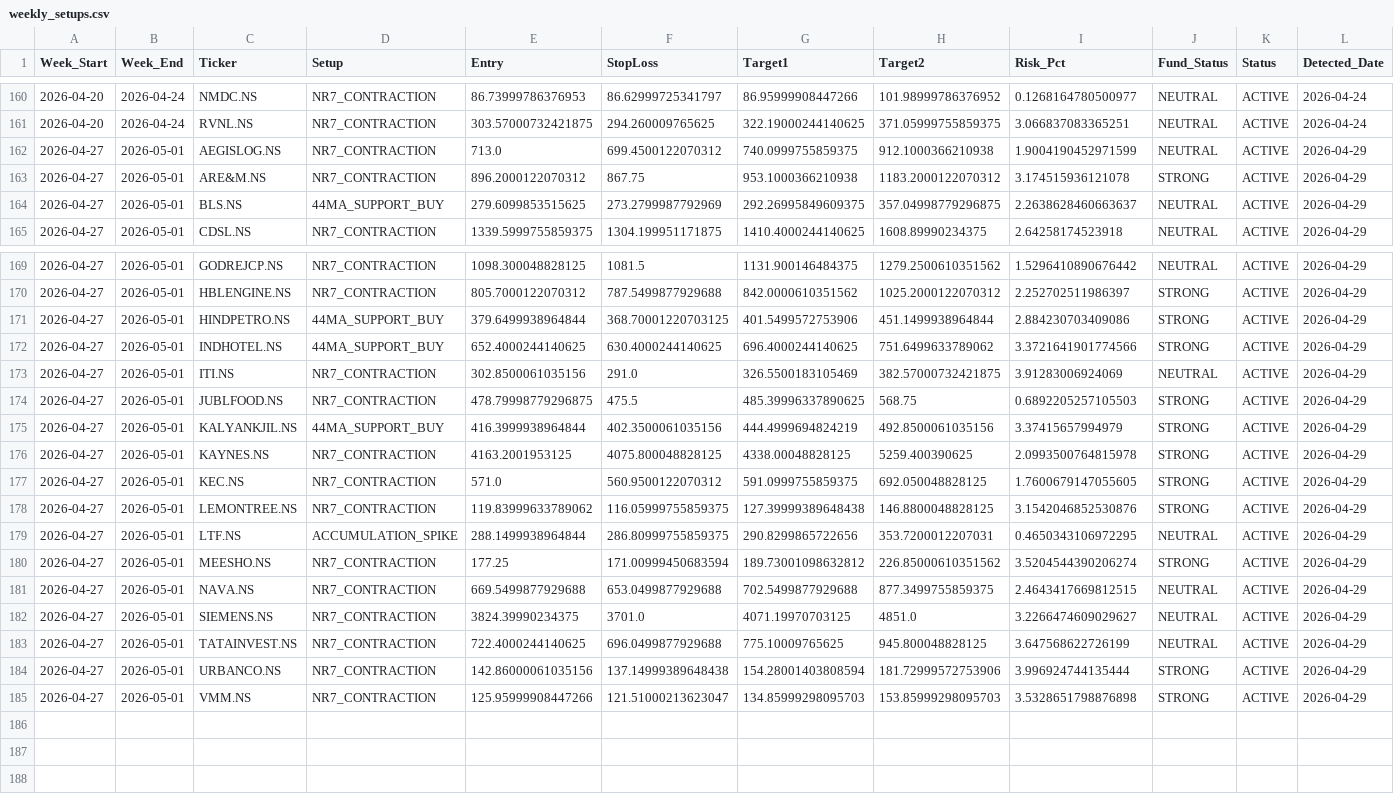
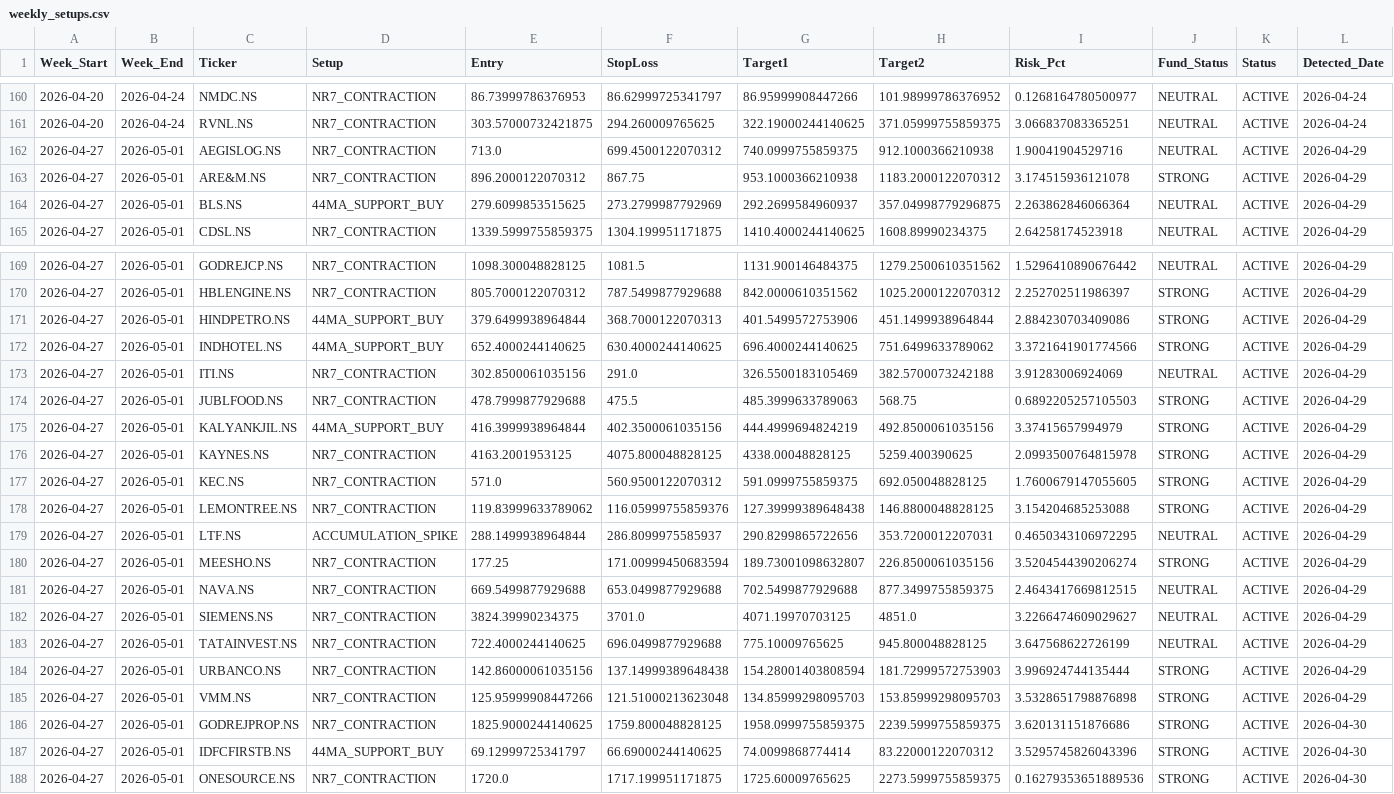
Before and after one commit to aryamanbansod/managerfunds.ai, a CSV file: data/weekly/weekly_setups.csv, drawn as a sheet; only a part is shown, gaps mark what is left out.

```diff
--- a/data/weekly/weekly_setups.csv
+++ b/data/weekly/weekly_setups.csv
@@ -161,5 +161,5 @@ Week_Start,Week_End,Ticker,Setup,Entry,StopLoss,Target1,Target2,Risk_Pct,Fund_St
 2026-04-20,2026-04-24,RVNL.NS,NR7_CONTRACTION,303.57000732421875,294.260009765625,322.19000244140625,371.05999755859375,3.066837083365251,NEUTRAL,ACTIVE,2026-04-24
-2026-04-27,2026-05-01,AEGISLOG.NS,NR7_CONTRACTION,713.0,699.4500122070312,740.0999755859375,912.1000366210938,1.9004190452971599,NEUTRAL,ACTIVE,2026-04-29
+2026-04-27,2026-05-01,AEGISLOG.NS,NR7_CONTRACTION,713.0,699.4500122070312,740.0999755859375,912.1000366210938,1.90041904529716,NEUTRAL,ACTIVE,2026-04-29
 2026-04-27,2026-05-01,ARE&M.NS,NR7_CONTRACTION,896.2000122070312,867.75,953.1000366210938,1183.2000122070312,3.174515936121078,STRONG,ACTIVE,2026-04-29
-2026-04-27,2026-05-01,BLS.NS,44MA_SUPPORT_BUY,279.6099853515625,273.2799987792969,292.26995849609375,357.04998779296875,2.2638628460663637,NEUTRAL,ACTIVE,2026-04-29
+2026-04-27,2026-05-01,BLS.NS,44MA_SUPPORT_BUY,279.6099853515625,273.2799987792969,292.2699584960937,357.04998779296875,2.263862846066364,NEUTRAL,ACTIVE,2026-04-29
 2026-04-27,2026-05-01,CDSL.NS,NR7_CONTRACTION,1339.5999755859375,1304.199951171875,1410.4000244140625,1608.89990234375,2.64258174523918,NEUTRAL,ACTIVE,2026-04-29
@@ -170,6 +170,6 @@ Week_Start,Week_End,Ticker,Setup,Entry,StopLoss,Target1,Target2,Risk_Pct,Fund_St
 2026-04-27,2026-05-01,HBLENGINE.NS,NR7_CONTRACTION,805.7000122070312,787.5499877929688,842.0000610351562,1025.2000122070312,2.252702511986397,STRONG,ACTIVE,2026-04-29
-2026-04-27,2026-05-01,HINDPETRO.NS,44MA_SUPPORT_BUY,379.6499938964844,368.70001220703125,401.5499572753906,451.1499938964844,2.884230703409086,STRONG,ACTIVE,2026-04-29
+2026-04-27,2026-05-01,HINDPETRO.NS,44MA_SUPPORT_BUY,379.6499938964844,368.7000122070313,401.5499572753906,451.1499938964844,2.884230703409086,STRONG,ACTIVE,2026-04-29
 2026-04-27,2026-05-01,INDHOTEL.NS,44MA_SUPPORT_BUY,652.4000244140625,630.4000244140625,696.4000244140625,751.6499633789062,3.3721641901774566,STRONG,ACTIVE,2026-04-29
-2026-04-27,2026-05-01,ITI.NS,NR7_CONTRACTION,302.8500061035156,291.0,326.5500183105469,382.57000732421875,3.91283006924069,NEUTRAL,ACTIVE,2026-04-29
-2026-04-27,2026-05-01,JUBLFOOD.NS,NR7_CONTRACTION,478.79998779296875,475.5,485.39996337890625,568.75,0.6892205257105503,STRONG,ACTIVE,2026-04-29
+2026-04-27,2026-05-01,ITI.NS,NR7_CONTRACTION,302.8500061035156,291.0,326.5500183105469,382.5700073242188,3.91283006924069,NEUTRAL,ACTIVE,2026-04-29
+2026-04-27,2026-05-01,JUBLFOOD.NS,NR7_CONTRACTION,478.7999877929688,475.5,485.3999633789063,568.75,0.6892205257105503,STRONG,ACTIVE,2026-04-29
 2026-04-27,2026-05-01,KALYANKJIL.NS,44MA_SUPPORT_BUY,416.3999938964844,402.3500061035156,444.4999694824219,492.8500061035156,3.37415657994979,STRONG,ACTIVE,2026-04-29
@@ -177,5 +177,5 @@ Week_Start,Week_End,Ticker,Setup,Entry,StopLoss,Target1,Target2,Risk_Pct,Fund_St
 2026-04-27,2026-05-01,KEC.NS,NR7_CONTRACTION,571.0,560.9500122070312,591.0999755859375,692.050048828125,1.7600679147055605,STRONG,ACTIVE,2026-04-29
-2026-04-27,2026-05-01,LEMONTREE.NS,NR7_CONTRACTION,119.83999633789062,116.05999755859375,127.39999389648438,146.8800048828125,3.1542046852530876,STRONG,ACTIVE,2026-04-29
-2026-04-27,2026-05-01,LTF.NS,ACCUMULATION_SPIKE,288.1499938964844,286.80999755859375,290.8299865722656,353.7200012207031,0.4650343106972295,NEUTRAL,ACTIVE,2026-04-29
-2026-04-27,2026-05-01,MEESHO.NS,NR7_CONTRACTION,177.25,171.00999450683594,189.73001098632812,226.85000610351562,3.5204544390206274,STRONG,ACTIVE,2026-04-29
+2026-04-27,2026-05-01,LEMONTREE.NS,NR7_CONTRACTION,119.83999633789062,116.05999755859376,127.39999389648438,146.8800048828125,3.154204685253088,STRONG,ACTIVE,2026-04-29
+2026-04-27,2026-05-01,LTF.NS,ACCUMULATION_SPIKE,288.1499938964844,286.8099975585937,290.8299865722656,353.7200012207031,0.4650343106972295,NEUTRAL,ACTIVE,2026-04-29
+2026-04-27,2026-05-01,MEESHO.NS,NR7_CONTRACTION,177.25,171.00999450683594,189.73001098632807,226.8500061035156,3.5204544390206274,STRONG,ACTIVE,2026-04-29
 2026-04-27,2026-05-01,NAVA.NS,NR7_CONTRACTION,669.5499877929688,653.0499877929688,702.5499877929688,877.3499755859375,2.4643417669812515,NEUTRAL,ACTIVE,2026-04-29
@@ -183,3 +183,6 @@ Week_Start,Week_End,Ticker,Setup,Entry,StopLoss,Target1,Target2,Risk_Pct,Fund_St
 2026-04-27,2026-05-01,TATAINVEST.NS,NR7_CONTRACTION,722.4000244140625,696.0499877929688,775.10009765625,945.800048828125,3.647568622726199,NEUTRAL,ACTIVE,2026-04-29
-2026-04-27,2026-05-01,URBANCO.NS,NR7_CONTRACTION,142.86000061035156,137.14999389648438,154.28001403808594,181.72999572753906,3.996924744135444,STRONG,ACTIVE,2026-04-29
-2026-04-27,2026-05-01,VMM.NS,NR7_CONTRACTION,125.95999908447266,121.51000213623047,134.85999298095703,153.85999298095703,3.5328651798876898,STRONG,ACTIVE,2026-04-29
+2026-04-27,2026-05-01,URBANCO.NS,NR7_CONTRACTION,142.86000061035156,137.14999389648438,154.28001403808594,181.72999572753903,3.996924744135444,STRONG,ACTIVE,2026-04-29
+2026-04-27,2026-05-01,VMM.NS,NR7_CONTRACTION,125.95999908447266,121.51000213623048,134.85999298095703,153.85999298095703,3.5328651798876898,STRONG,ACTIVE,2026-04-29
+2026-04-27,2026-05-01,GODREJPROP.NS,NR7_CONTRACTION,1825.9000244140625,1759.800048828125,1958.0999755859375,2239.5999755859375,3.620131151876686,STRONG,ACTIVE,2026-04-30
+2026-04-27,2026-05-01,IDFCFIRSTB.NS,44MA_SUPPORT_BUY,69.12999725341797,66.69000244140625,74.0099868774414,83.22000122070312,3.5295745826043396,STRONG,ACTIVE,2026-04-30
+2026-04-27,2026-05-01,ONESOURCE.NS,NR7_CONTRACTION,1720.0,1717.199951171875,1725.60009765625,2273.5999755859375,0.16279353651889536,STRONG,ACTIVE,2026-04-30
```
Also changed, not shown: 2 other files.
